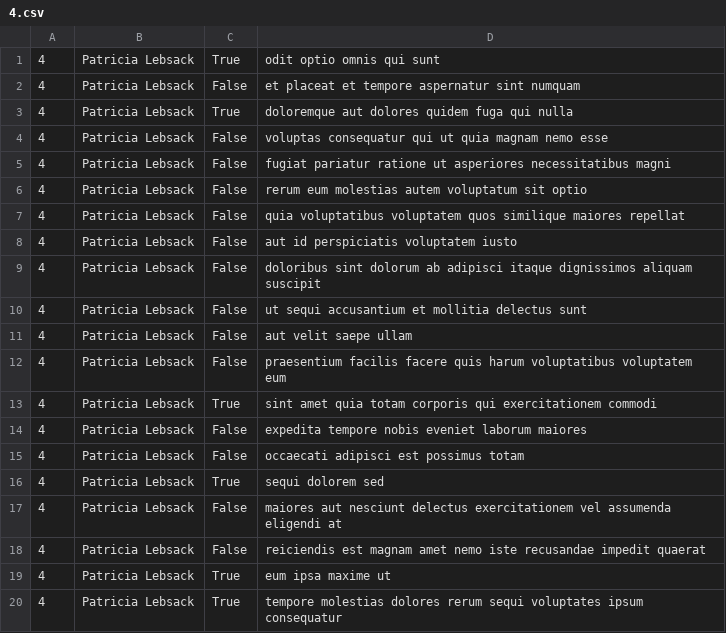
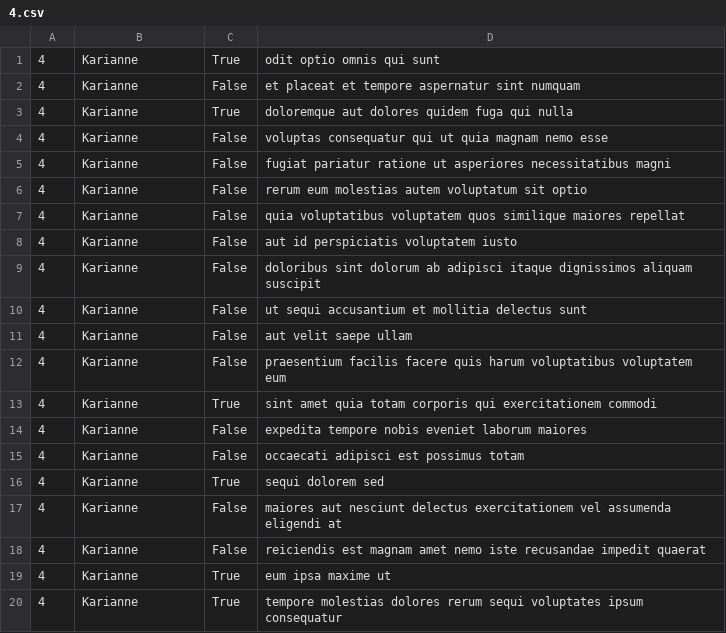
Before and after one commit to ab-abel/alx_python, a CSV file: api/4.csv, drawn as a sheet.

```diff
--- a/api/4.csv
+++ b/api/4.csv
@@ -1,20 +1,20 @@
-"4","Patricia Lebsack","True","odit optio omnis qui sunt"
-"4","Patricia Lebsack","False","et placeat et tempore aspernatur sint numquam"
-"4","Patricia Lebsack","True","doloremque aut dolores quidem fuga qui nulla"
-"4","Patricia Lebsack","False","voluptas consequatur qui ut quia magnam nemo esse"
-"4","Patricia Lebsack","False","fugiat pariatur ratione ut asperiores necessitatibus magni"
-"4","Patricia Lebsack","False","rerum eum molestias autem voluptatum sit optio"
-"4","Patricia Lebsack","False","quia voluptatibus voluptatem quos similique maiores repellat"
-"4","Patricia Lebsack","False","aut id perspiciatis voluptatem iusto"
-"4","Patricia Lebsack","False","doloribus sint dolorum ab adipisci itaque dignissimos aliquam suscipit"
-"4","Patricia Lebsack","False","ut sequi accusantium et mollitia delectus sunt"
-"4","Patricia Lebsack","False","aut velit saepe ullam"
-"4","Patricia Lebsack","False","praesentium facilis facere quis harum voluptatibus voluptatem eum"
-"4","Patricia Lebsack","True","sint amet quia totam corporis qui exercitationem commodi"
-"4","Patricia Lebsack","False","expedita tempore nobis eveniet laborum maiores"
-"4","Patricia Lebsack","False","occaecati adipisci est possimus totam"
-"4","Patricia Lebsack","True","sequi dolorem sed"
-"4","Patricia Lebsack","False","maiores aut nesciunt delectus exercitationem vel assumenda eligendi at"
-"4","Patricia Lebsack","False","reiciendis est magnam amet nemo iste recusandae impedit quaerat"
-"4","Patricia Lebsack","True","eum ipsa maxime ut"
-"4","Patricia Lebsack","True","tempore molestias dolores rerum sequi voluptates ipsum consequatur"
+"4","Karianne","True","odit optio omnis qui sunt"
+"4","Karianne","False","et placeat et tempore aspernatur sint numquam"
+"4","Karianne","True","doloremque aut dolores quidem fuga qui nulla"
+"4","Karianne","False","voluptas consequatur qui ut quia magnam nemo esse"
+"4","Karianne","False","fugiat pariatur ratione ut asperiores necessitatibus magni"
+"4","Karianne","False","rerum eum molestias autem voluptatum sit optio"
+"4","Karianne","False","quia voluptatibus voluptatem quos similique maiores repellat"
+"4","Karianne","False","aut id perspiciatis voluptatem iusto"
+"4","Karianne","False","doloribus sint dolorum ab adipisci itaque dignissimos aliquam suscipit"
+"4","Karianne","False","ut sequi accusantium et mollitia delectus sunt"
+"4","Karianne","False","aut velit saepe ullam"
+"4","Karianne","False","praesentium facilis facere quis harum voluptatibus voluptatem eum"
+"4","Karianne","True","sint amet quia totam corporis qui exercitationem commodi"
+"4","Karianne","False","expedita tempore nobis eveniet laborum maiores"
+"4","Karianne","False","occaecati adipisci est possimus totam"
+"4","Karianne","True","sequi dolorem sed"
+"4","Karianne","False","maiores aut nesciunt delectus exercitationem vel assumenda eligendi at"
+"4","Karianne","False","reiciendis est magnam amet nemo iste recusandae impedit quaerat"
+"4","Karianne","True","eum ipsa maxime ut"
+"4","Karianne","True","tempore molestias dolores rerum sequi voluptates ipsum consequatur"
```
Also changed, not shown: api/8.csv, api/9.csv, 2 other files.
